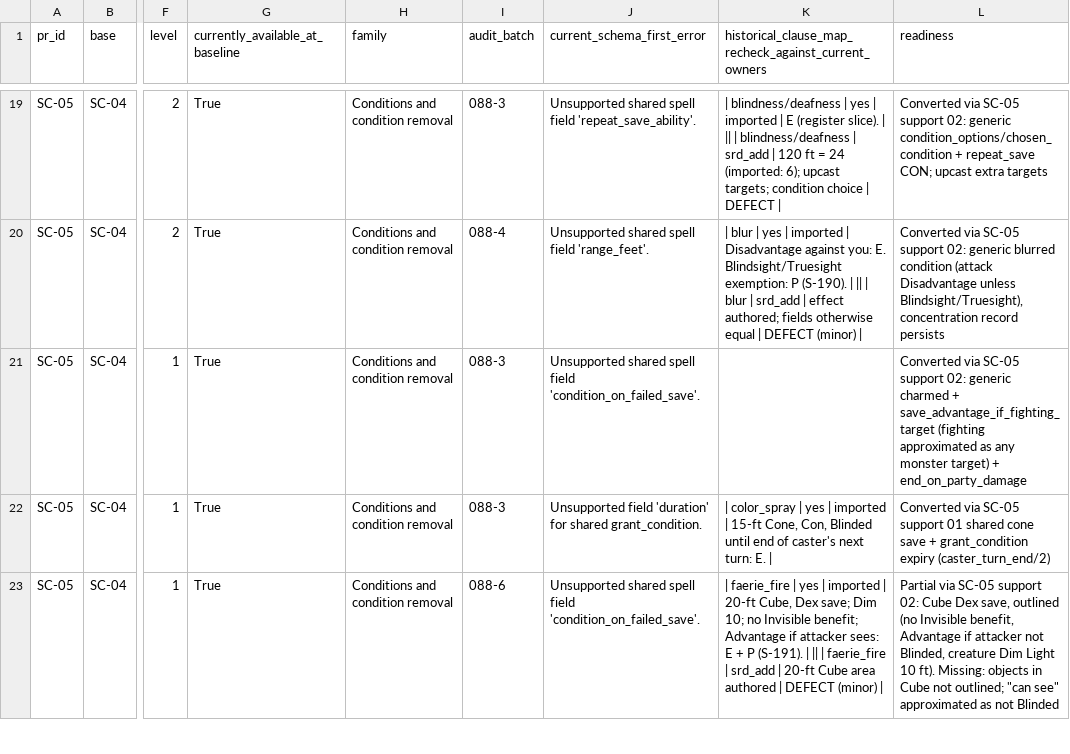
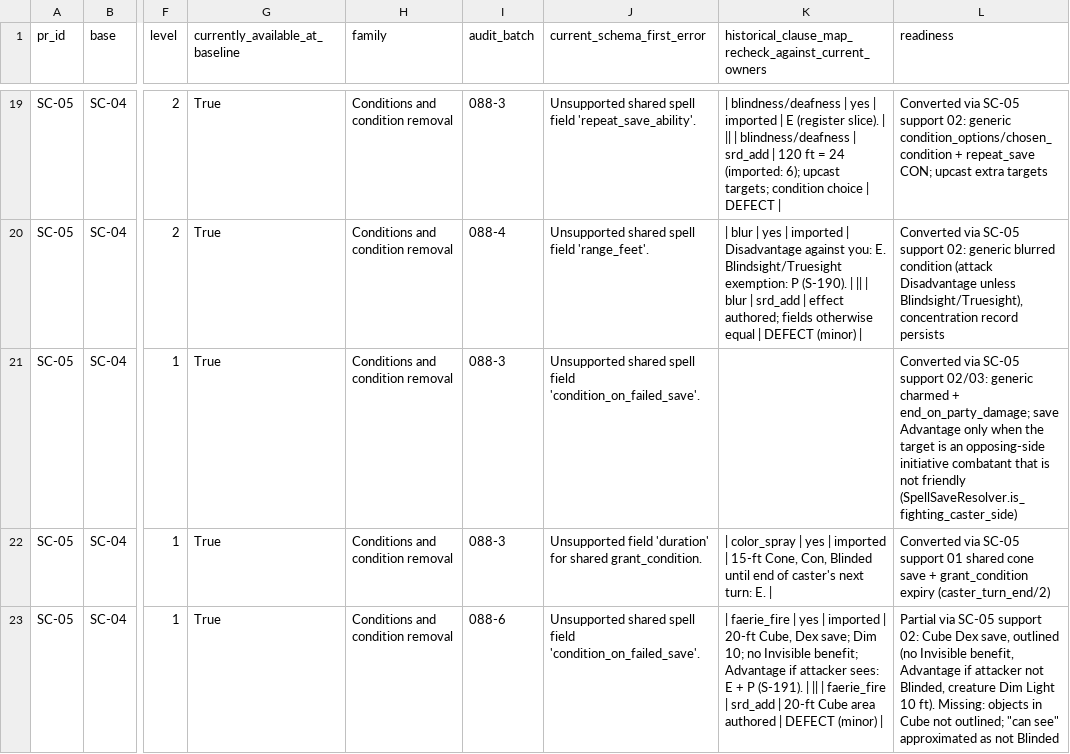
Before and after one commit to brandonbrown215bb-boop/DND-Sandbox-Engine, a CSV file: docs/planning/crown-spell-conversion-queue.csv, drawn as a sheet; only a part is shown, gaps mark what is left out; the diff names each change by its address in the sheet, - before the commit and + after, or states it on an @@ line.

Commit message:
SC-05 support 03: SRD-faithful Charm Person fighting check (opposing initiative side)

```diff
--- a/docs/planning/crown-spell-conversion-queue.csv
+++ b/docs/planning/crown-spell-conversion-queue.csv
-L21 (readiness): …SC-05 support 02: generic charmed + save_advantage_if_fighting_target (fighting approximated as any monster target) + end_on_party_damage
+L21 (readiness): …SC-05 support 02/03: generic charmed + end_on_party_damage; save Advantage only when the target is an opposing-side initiative combatant that is not friendly (SpellSaveResolver.is_fighting_caster_side)
```
Also changed, not shown: 9 other files.
